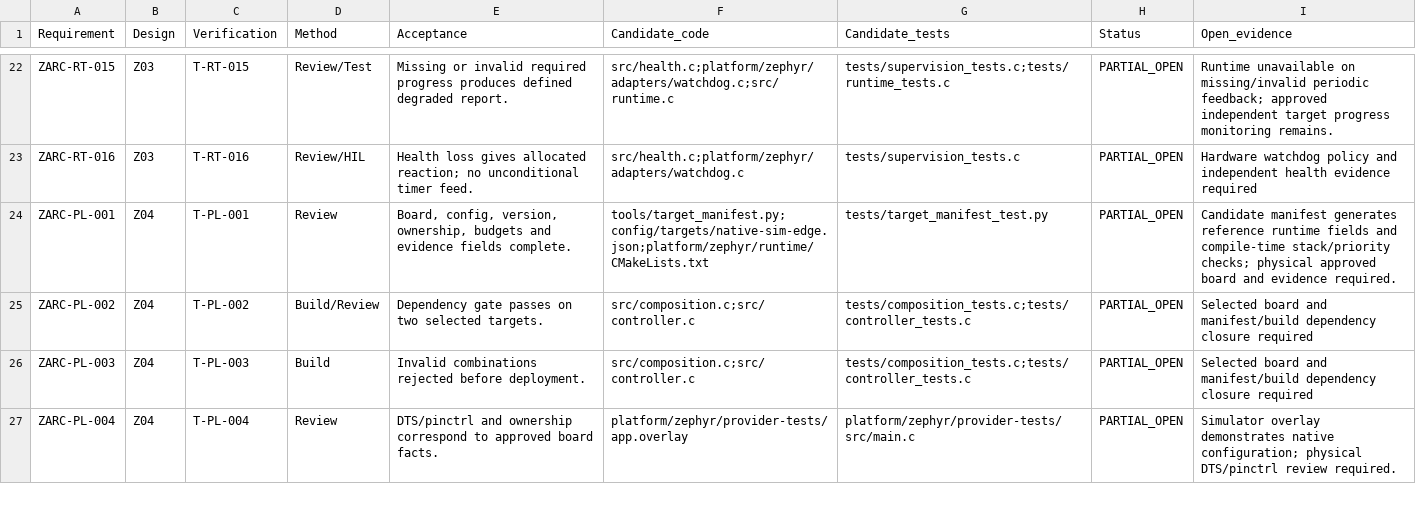
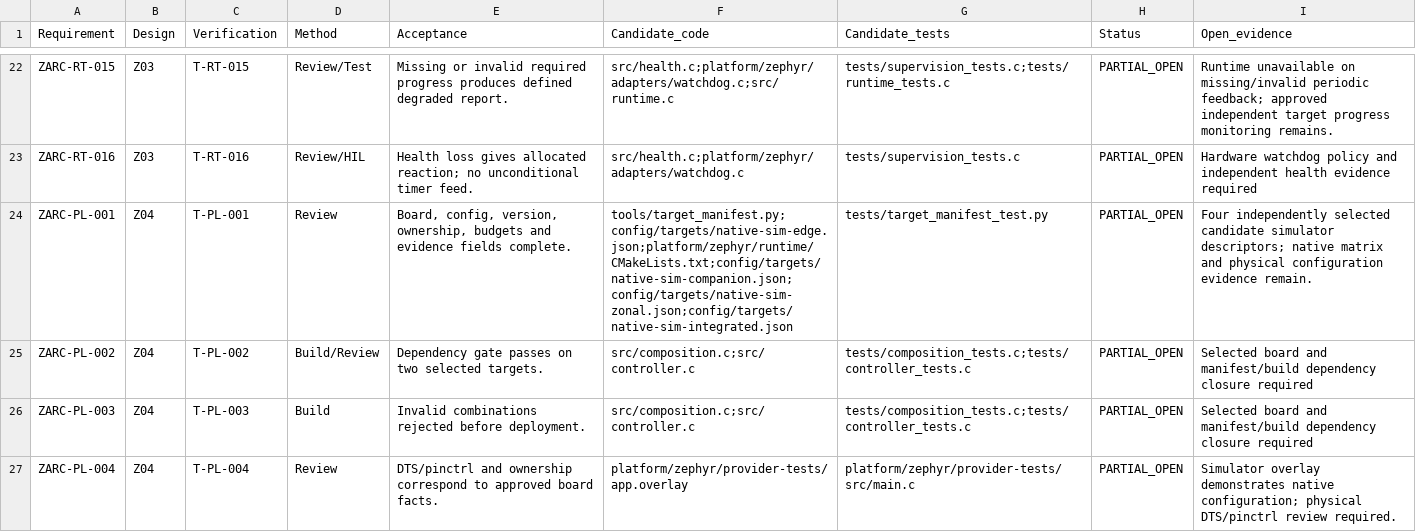
Before and after one commit to susmithmrm/ZARC, a CSV file: docs/REQUIREMENT-TRACE.csv, drawn as a sheet; only a part is shown, gaps mark what is left out; the diff covers the shown part only.

Commit message:
Update requirement evidence paths and public profile integration status

```diff
--- a/docs/REQUIREMENT-TRACE.csv
+++ b/docs/REQUIREMENT-TRACE.csv
@@ -23,3 +23,3 @@ Requirement,Design,Verification,Method,Acceptance,Candidate_code,Candidate_tests
 "ZARC-RT-016","Z03","T-RT-016","Review/HIL","Health loss gives allocated reaction; no unconditional timer feed.","src/health.c;platform/zephyr/adapters/watchdog.c","tests/supervision_tests.c","PARTIAL_OPEN","Hardware watchdog policy and independent health evidence required"
-"ZARC-PL-001","Z04","T-PL-001","Review","Board, config, version, ownership, budgets and evidence fields complete.","tools/target_manifest.py;config/targets/native-sim-edge.json;platform/zephyr/runtime/CMakeLists.txt","tests/target_manifest_test.py","PARTIAL_OPEN","Candidate manifest generates reference runtime fields and compile-time stack/priority checks; physical approved board and evidence required."
+"ZARC-PL-001","Z04","T-PL-001","Review","Board, config, version, ownership, budgets and evidence fields complete.","tools/target_manifest.py;config/targets/native-sim-edge.json;platform/zephyr/runtime/CMakeLists.txt;config/targets/native-sim-companion.json;config/targets/native-sim-zonal.json;config/targets/native-sim-integrated.json","tests/target_manifest_test.py","PARTIAL_OPEN","Four independently selected candidate simulator descriptors; native matrix and physical configuration evidence remain."
 "ZARC-PL-002","Z04","T-PL-002","Build/Review","Dependency gate passes on two selected targets.","src/composition.c;src/controller.c","tests/composition_tests.c;tests/controller_tests.c","PARTIAL_OPEN","Selected board and manifest/build dependency closure required"
```
Also changed, not shown: 48 edited cells elsewhere in this file, 5 other files.
